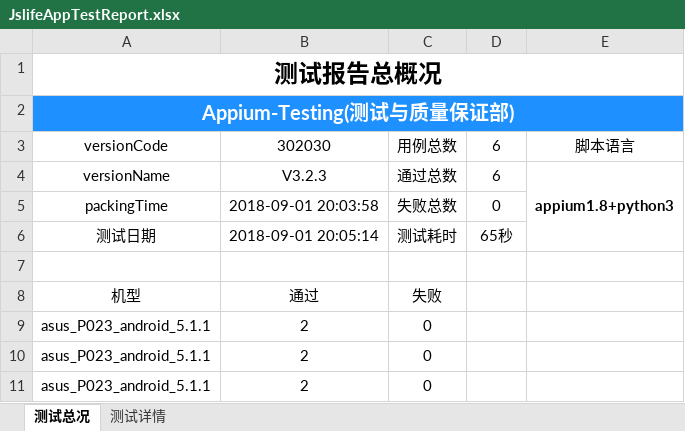
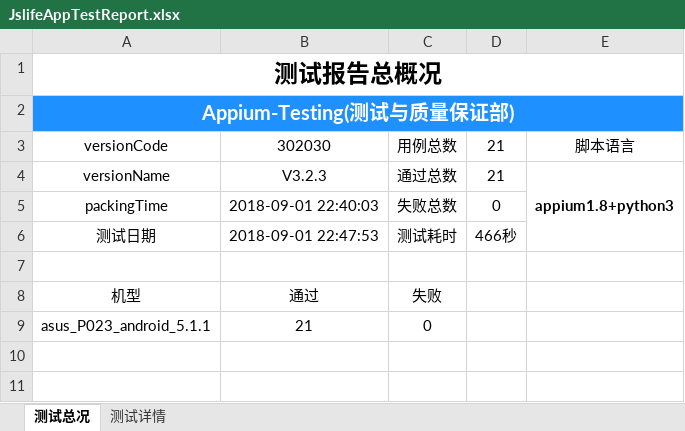
Before and after one commit to samesky2016/appium-test, an Excel workbook: Report/JslifeAppTestReport.xlsx, sheet 测试总况, drawn as a sheet; values as stored, in another font and other column widths than the file's, no borders; charts and pictures not drawn; the diff names each change by its address in the sheet, - before the commit and + after, or states it on an @@ line.

```diff
--- a/Report/JslifeAppTestReport.xlsx (sheet 测试总况)
+++ b/Report/JslifeAppTestReport.xlsx (sheet 测试总况)
-D3:D4: 6
+D3:D4: 21
-B5: 2018-09-01 20:03:58
+B5: 2018-09-01 22:40:03
-B6: 2018-09-01 20:05:14
+B6: 2018-09-01 22:47:53
-D6: 65秒
+D6: 466秒
-B9: 2
+B9: 21
-row 10: asus_P023_android_5.1.1 | 2 | 0
-row 11: asus_P023_android_5.1.1 | 2 | 0
```
Also changed, not shown: sheet 测试详情, charts or pictures, 7 other files.
